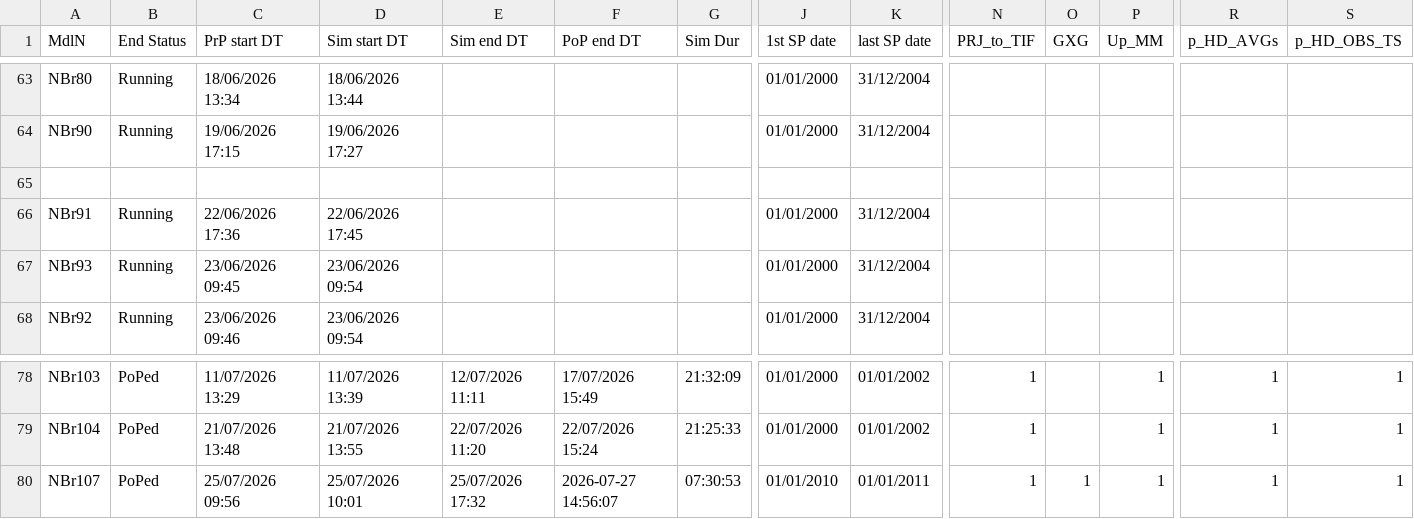
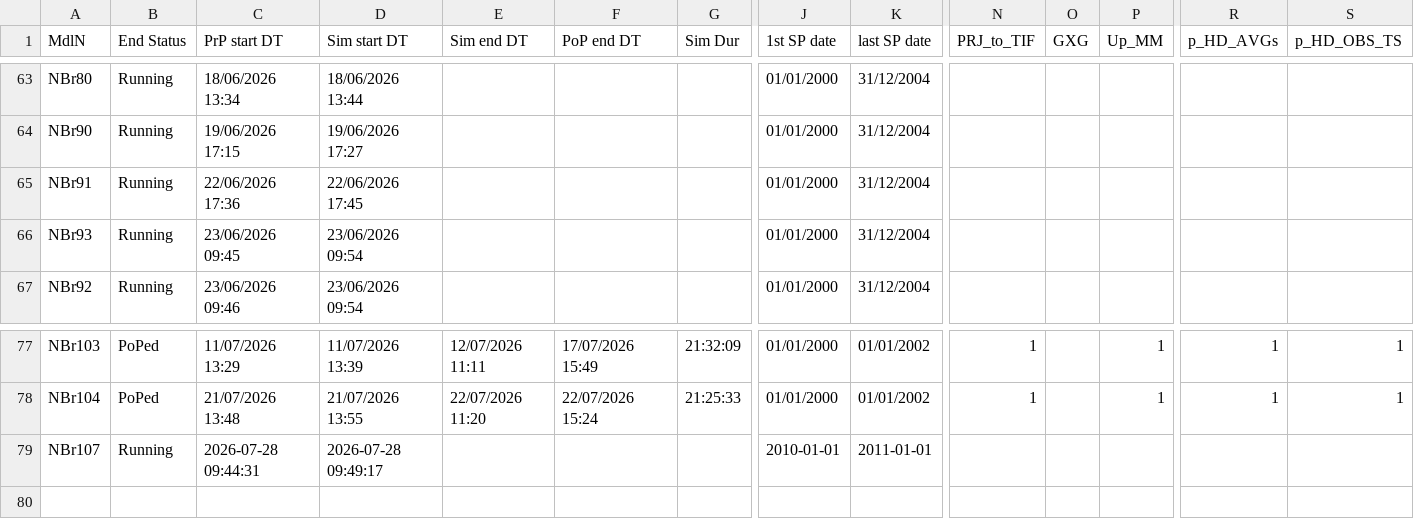
Before and after one commit to Ydrolog/WS_Mdl, a CSV file: Mng/log_Out.csv, drawn as a sheet; only a part is shown, gaps mark what is left out; removed rows and columns are numbered as before the commit, all else as after; rows hold the shown columns only; the diff covers the shown part only; the diff names each change by its address in the sheet, - before the commit and + after, or states it on an @@ line.

```diff
--- a/Mng/log_Out.csv
+++ b/Mng/log_Out.csv
-row 65: (empty)
-B79 (End Status): PoPed
+B79 (End Status): Running
-C79 (PrP start DT): 25/07/2026 09:56
+C79 (PrP start DT): 2026-07-28 09:44:31
-D79 (Sim start DT): 25/07/2026 10:01
+D79 (Sim start DT): 2026-07-28 09:49:17
-E79 (Sim end DT): 25/07/2026 17:32
+E79 (Sim end DT): (empty)
-F79 (PoP end DT): 2026-07-27 14:56:07
+F79 (PoP end DT): (empty)
-G79 (Sim Dur): 07:30:53
+G79 (Sim Dur): (empty)
-J79 (1st SP date): 01/01/2010
+J79 (1st SP date): 2010-01-01
-K79 (last SP date): 01/01/2011
+K79 (last SP date): 2011-01-01
-N79 (PRJ_to_TIF): 1
+N79 (PRJ_to_TIF): (empty)
-O79 (GXG): 1
+O79 (GXG): (empty)
-P79 (Up_MM): 1
+P79 (Up_MM): (empty)
-R79 (p_HD_AVGs): 1
+R79 (p_HD_AVGs): (empty)
-S79 (p_HD_OBS_TS): 1
+S79 (p_HD_OBS_TS): (empty)
```
Also changed, not shown: 2 edited cells elsewhere in this file, 5 other files.
